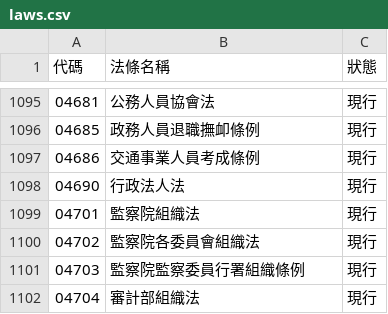
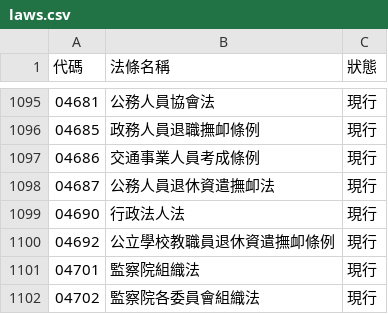
Before and after one commit to ronnywang/twlaw, a CSV file: laws.csv, drawn as a sheet; only a part is shown, gaps mark what is left out; the shorter side is filled out with more unchanged rows.

```diff
--- a/laws.csv
+++ b/laws.csv
@@ -1097,3 +1097,5 @@
 04686,交通事業人員考成條例,現行
+04687,公務人員退休資遣撫卹法,現行
 04690,行政法人法,現行
+04692,公立學校教職員退休資遣撫卹條例,現行
 04701,監察院組織法,現行
```
Also changed, not shown: laws-category.csv, laws-versions.csv.
